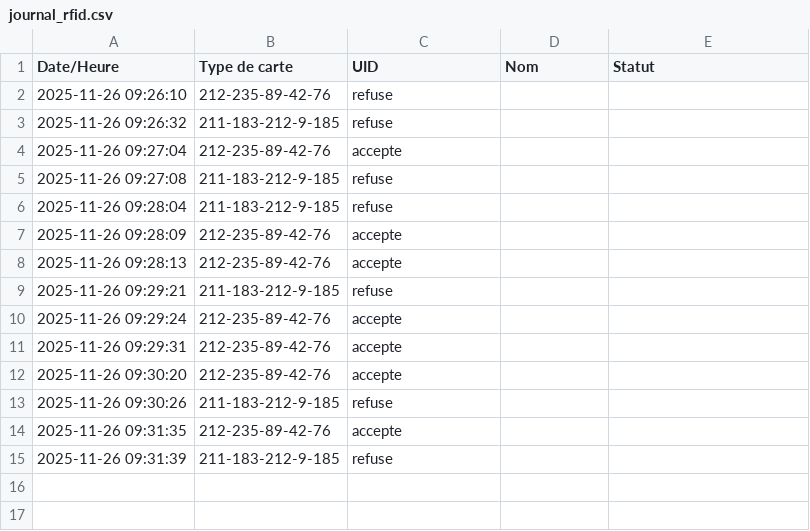
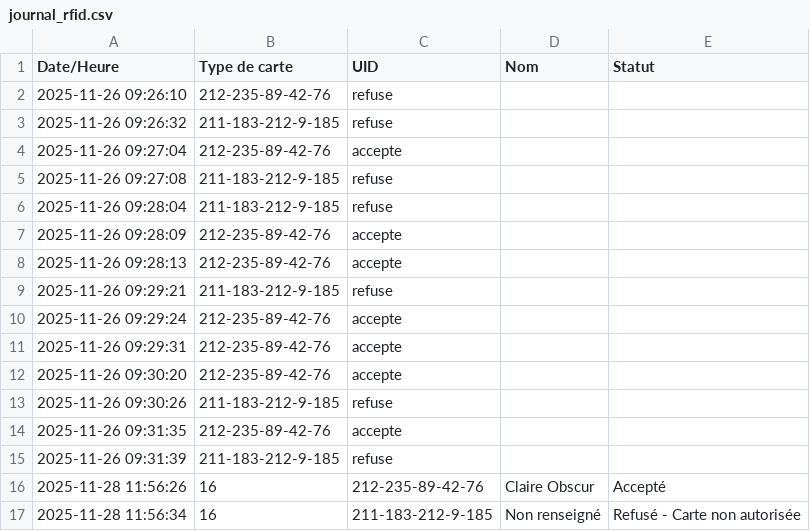
Before and after one commit to JeffloveJeanfrancois/Projet_Objet_Connecte_A25, a CSV file: journal_rfid.csv, drawn as a sheet.

```diff
--- a/journal_rfid.csv
+++ b/journal_rfid.csv
@@ -15 +15,3 @@ Date/Heure,Type de carte,UID,Nom,Statut
 2025-11-26 09:31:39,211-183-212-9-185,refuse
+2025-11-28 11:56:26,16,212-235-89-42-76,Claire Obscur,Accepté
+2025-11-28 11:56:34,16,211-183-212-9-185,Non renseigné,Refusé - Carte non autorisée
```
Also changed, not shown: 3 other files.
